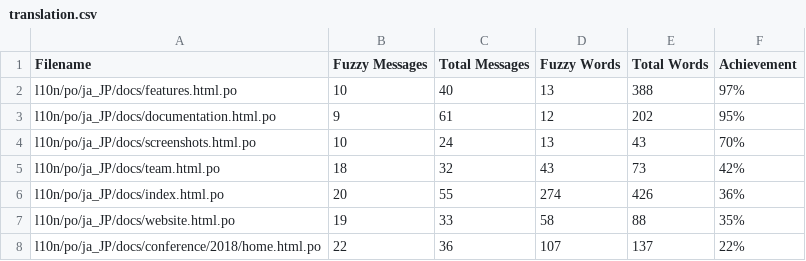
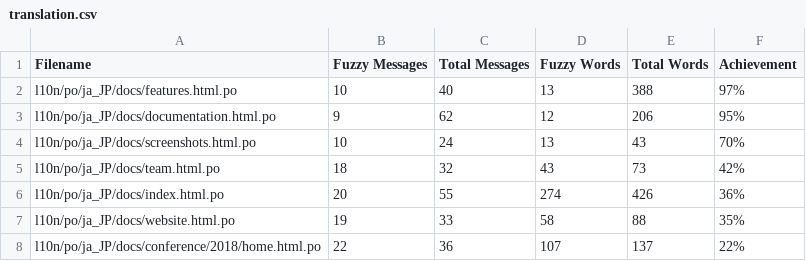
Before and after one commit to doc-l10n-kit/ja-pcp-website, a CSV file: l10n/stats/translation.csv, drawn as a sheet; only a part is shown.

Commit message:
Update translation stats

```diff
--- a/l10n/stats/translation.csv
+++ b/l10n/stats/translation.csv
@@ -2,3 +2,3 @@ Filename, Fuzzy Messages, Total Messages, Fuzzy Words, Total Words, Achievement
 l10n/po/ja_JP/docs/features.html.po, 10, 40, 13, 388 ,97%
-l10n/po/ja_JP/docs/documentation.html.po, 9, 61, 12, 202 ,95%
+l10n/po/ja_JP/docs/documentation.html.po, 9, 62, 12, 206 ,95%
 l10n/po/ja_JP/docs/screenshots.html.po, 10, 24, 13, 43 ,70%
```
